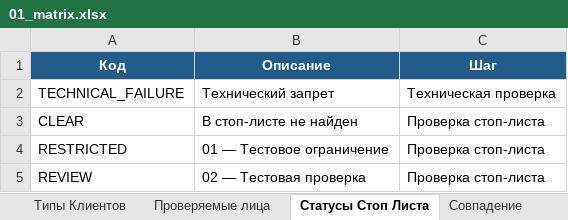
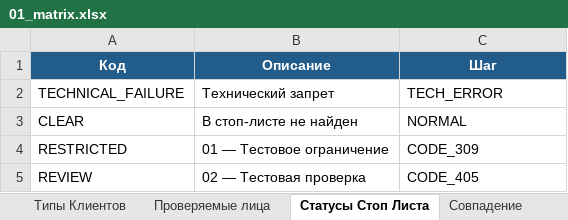
Before and after one commit to NikitaStarickov8/importer, an Excel workbook: examples/01_matrix.xlsx, sheet Статусы Стоп Листа, drawn as a sheet; values as stored, in another font and other column widths than the file's, no borders; the diff names each change by its address in the sheet, - before the commit and + after, or states it on an @@ line.

```diff
--- a/examples/01_matrix.xlsx (sheet Статусы Стоп Листа)
+++ b/examples/01_matrix.xlsx (sheet Статусы Стоп Листа)
-C2 (Шаг): Техническая проверка
+C2 (Шаг): TECH_ERROR
-C3 (Шаг): Проверка стоп-листа
+C3 (Шаг): NORMAL
-C4 (Шаг): Проверка стоп-листа
+C4 (Шаг): CODE_309
-C5 (Шаг): Проверка стоп-листа
+C5 (Шаг): CODE_405
```
Also changed, not shown: sheet Матрица решений комплаенс, 18 other files.
